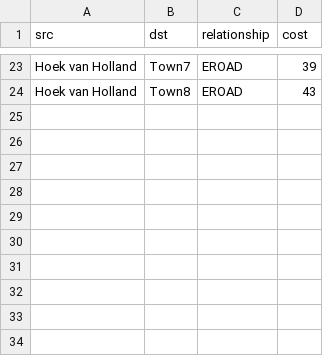
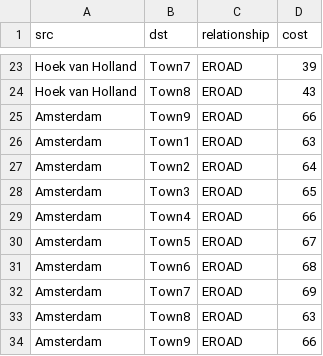
Before and after one commit to Raff312/NoSQL, a CSV file: lab3/transport-relationships.csv, drawn as a sheet; only a part is shown, gaps mark what is left out.

```diff
--- a/lab3/transport-relationships.csv
+++ b/lab3/transport-relationships.csv
@@ -24 +24,11 @@ src,dst,relationship,cost
 "Hoek van Holland","Town8","EROAD",43
+"Amsterdam","Town9","EROAD",66
+"Amsterdam","Town1","EROAD",63
+"Amsterdam","Town2","EROAD",64
+"Amsterdam","Town3","EROAD",65
+"Amsterdam","Town4","EROAD",66
+"Amsterdam","Town5","EROAD",67
+"Amsterdam","Town6","EROAD",68
+"Amsterdam","Town7","EROAD",69
+"Amsterdam","Town8","EROAD",63
+"Amsterdam","Town9","EROAD",66
```
Also changed, not shown: lab3/transport-nodes.csv.
